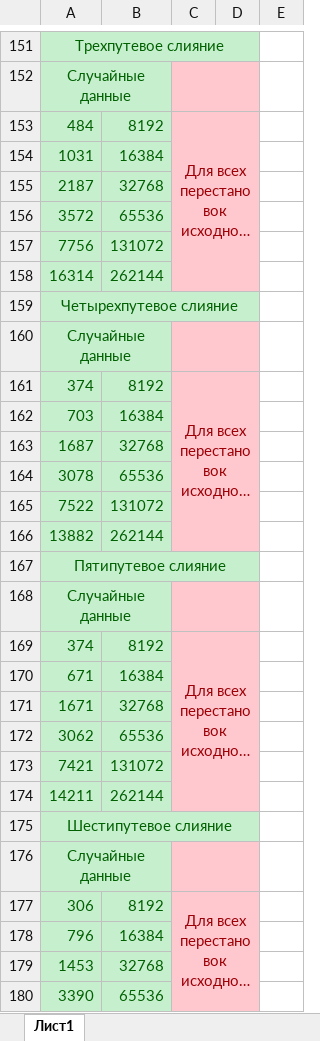
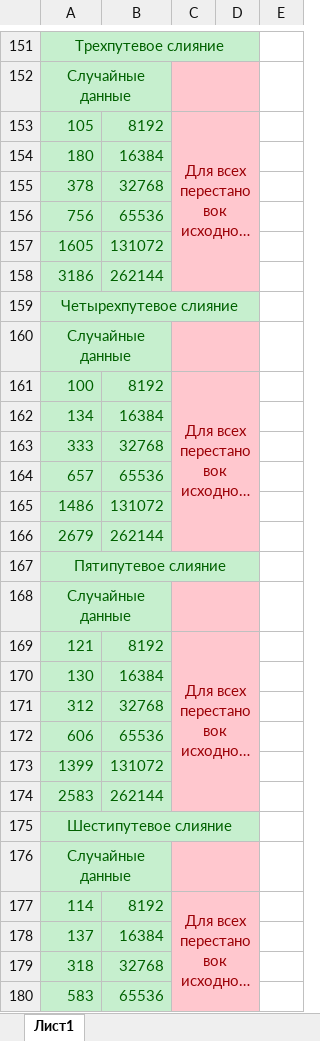
Before and after one commit to DmitryPlyhin/sorting_and_searching, an Excel workbook: hw_2/results/Отчет.xlsx, sheet Лист1, drawn as a sheet; only a part is shown, gaps mark what is left out; long unchanged cells end in …; values as stored, in another font and other column widths than the file's, no borders; charts and pictures not drawn; the diff covers the shown part only; the diff names each change by its address in the sheet, - before the commit and + after, or states it on an @@ line.

Commit message:
Added files via upload

```diff
--- a/hw_2/results/Отчет.xlsx (sheet Лист1)
+++ b/hw_2/results/Отчет.xlsx (sheet Лист1)
-A153: 484
+A153: 105
-A154: 1031
+A154: 180
-A155: 2187
+A155: 378
-A156: 3572
+A156: 756
-A157: 7756
+A157: 1605
-A158: 16314
+A158: 3186
-A161: 374
+A161: 100
-A162: 703
+A162: 134
-A163: 1687
+A163: 333
-A164: 3078
+A164: 657
-A165: 7522
+A165: 1486
-A166: 13882
+A166: 2679
-A169: 374
+A169: 121
-A170: 671
+A170: 130
-A171: 1671
+A171: 312
-A172: 3062
+A172: 606
-A173: 7421
+A173: 1399
-A174: 14211
+A174: 2583
-A177: 306
+A177: 114
-A178: 796
+A178: 137
-A179: 1453
+A179: 318
-A180: 3390
+A180: 583
```
Also changed, not shown: 17 edited cells, cell formats and merged cells elsewhere in this sheet, charts or pictures.
